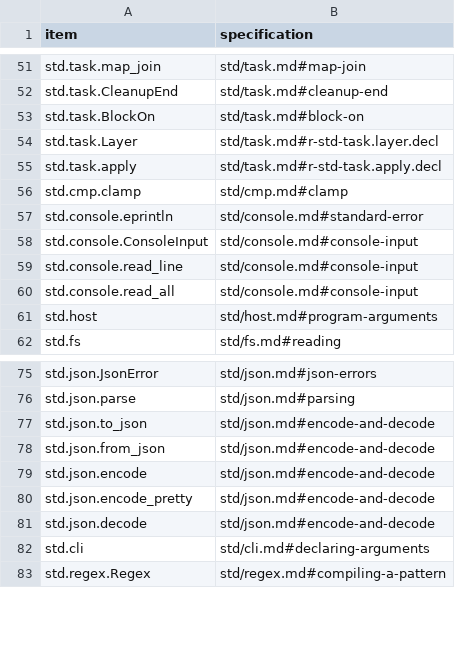
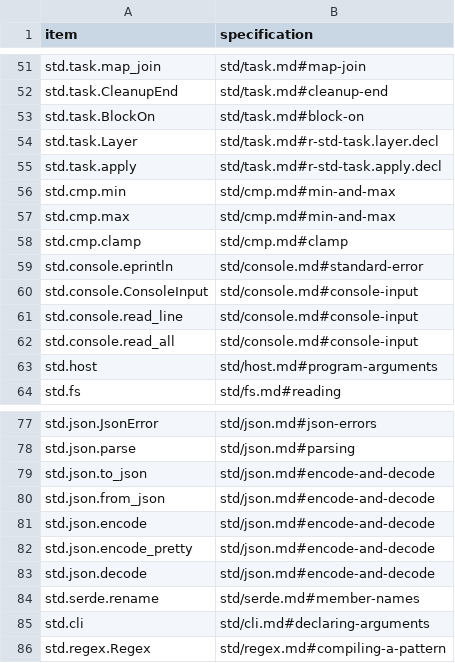
Before and after one commit to HerringtonDarkholme/hd-lang, a TSV file: spec/conformance/stdlib-items.tsv, drawn as a sheet; only a part is shown, gaps mark what is left out.

```diff
--- a/spec/conformance/stdlib-items.tsv
+++ b/spec/conformance/stdlib-items.tsv
@@ -55,2 +55,4 @@ std.task.Layer	std/task.md#r-std-task.layer.decl
 std.task.apply	std/task.md#r-std-task.apply.decl
+std.cmp.min	std/cmp.md#min-and-max
+std.cmp.max	std/cmp.md#min-and-max
 std.cmp.clamp	std/cmp.md#clamp
@@ -81,2 +83,3 @@ std.json.encode_pretty	std/json.md#encode-and-decode
 std.json.decode	std/json.md#encode-and-decode
+std.serde.rename	std/serde.md#member-names
 std.cli	std/cli.md#declaring-arguments
```
Also changed, not shown: spec/conformance/tier-crossings.tsv, 5 other files.
